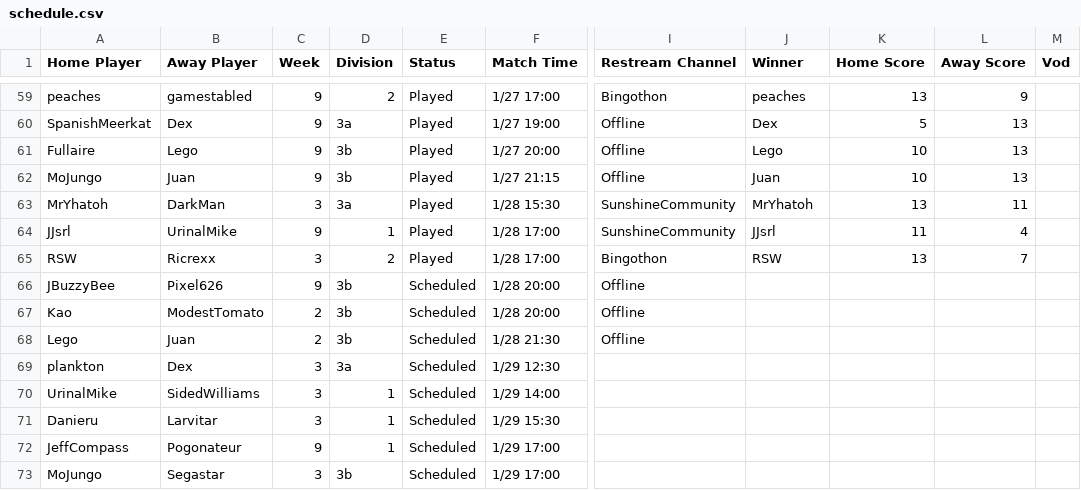
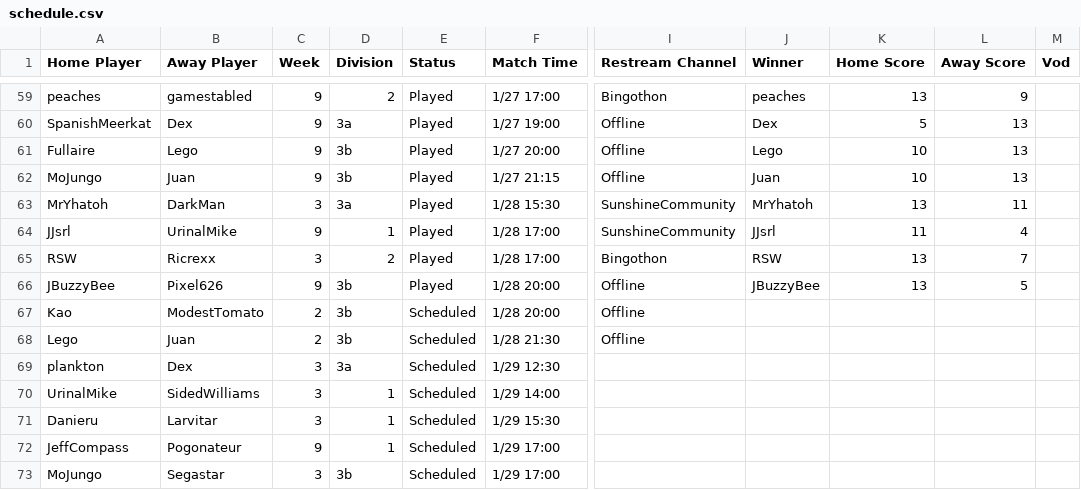
Before and after one commit to Lego6245/sms.bingo, a CSV file: schedule.csv, drawn as a sheet; only a part is shown, gaps mark what is left out; the diff names each change by its address in the sheet, - before the commit and + after, or states it on an @@ line.

Commit message:
Updating Schedule

```diff
--- a/schedule.csv
+++ b/schedule.csv
-E66 (Status): Scheduled
+E66 (Status): Played
-J66 (Winner): (empty)
+J66 (Winner): JBuzzyBee
-K66 (Home Score): (empty)
+K66 (Home Score): 13
-L66 (Away Score): (empty)
+L66 (Away Score): 5
```
